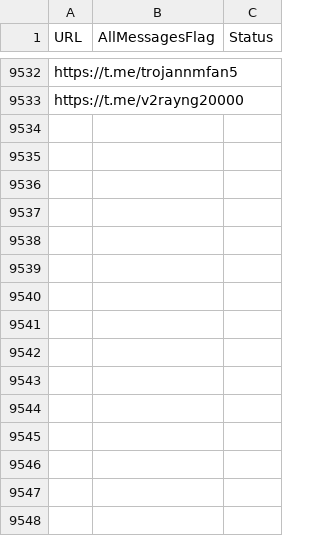
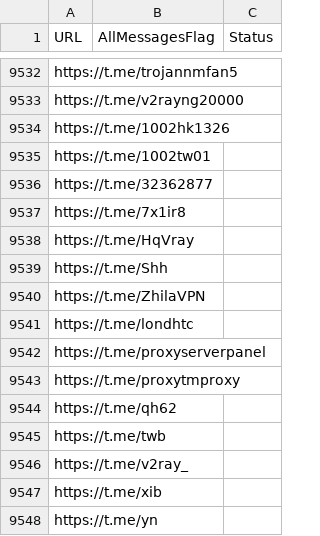
Before and after one commit to RaminTabriz/V2rayCollector, a CSV file: channels.csv, drawn as a sheet; only a part is shown, gaps mark what is left out; the diff names each change by its address in the sheet, - before the commit and + after, or states it on an @@ line.

```diff
--- a/channels.csv
+++ b/channels.csv
+row 9534: https://t.me/1002hk1326
+row 9535: https://t.me/1002tw01
+row 9536: https://t.me/32362877
+row 9537: https://t.me/7x1ir8
+row 9538: https://t.me/HqVray
+row 9539: https://t.me/Shh
+row 9540: https://t.me/ZhilaVPN
+row 9541: https://t.me/londhtc
+row 9542: https://t.me/proxyserverpanel
+row 9543: https://t.me/proxytmproxy
+row 9544: https://t.me/qh62
+row 9545: https://t.me/twb
+row 9546: https://t.me/v2ray_
+row 9547: https://t.me/xib
+row 9548: https://t.me/yn
```
Also changed, not shown: stats/history.csv, 2 other files.
